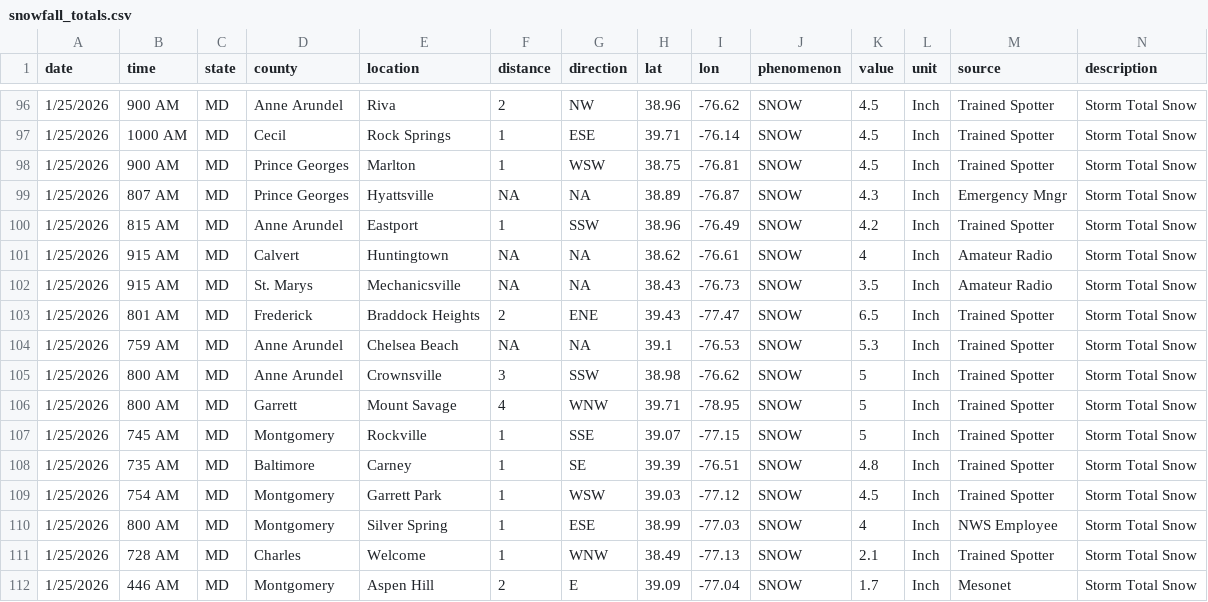
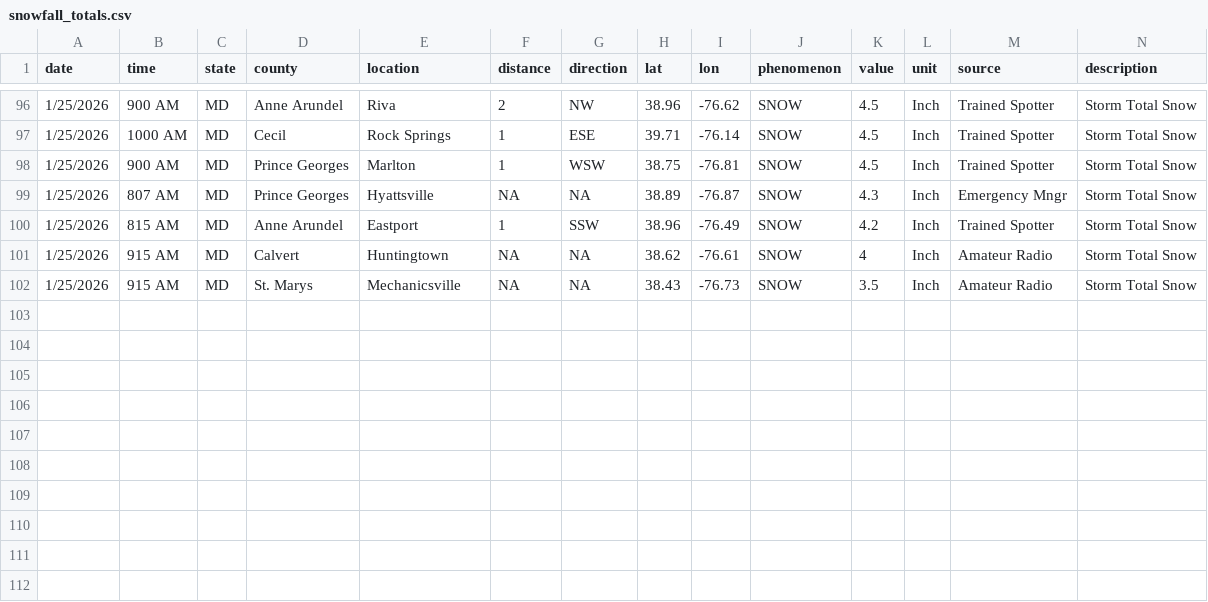
Before and after one commit to Baltimore-Sun/snow-totals, a CSV file: snowfall_totals.csv, drawn as a sheet; only a part is shown, gaps mark what is left out; rows hold the shown columns only; the diff names each change by its address in the sheet, - before the commit and + after, or states it on an @@ line.

```diff
--- a/snowfall_totals.csv
+++ b/snowfall_totals.csv
-row 103: 1/25/2026 | 801 AM | MD | Frederick | Braddock Heights | 2 | ENE | 39.43 | -77.47 | SNOW | 6.5 | Inch | Trained Spotter | Storm Total Snow
-row 104: 1/25/2026 | 759 AM | MD | Anne Arundel | Chelsea Beach | NA | NA | 39.1 | -76.53 | SNOW | 5.3 | Inch | Trained Spotter | Storm Total Snow
-row 105: 1/25/2026 | 800 AM | MD | Anne Arundel | Crownsville | 3 | SSW | 38.98 | -76.62 | SNOW | 5 | Inch | Trained Spotter | Storm Total Snow
-row 106: 1/25/2026 | 800 AM | MD | Garrett | Mount Savage | 4 | WNW | 39.71 | -78.95 | SNOW | 5 | Inch | Trained Spotter | Storm Total Snow
-row 107: 1/25/2026 | 745 AM | MD | Montgomery | Rockville | 1 | SSE | 39.07 | -77.15 | SNOW | 5 | Inch | Trained Spotter | Storm Total Snow
-row 108: 1/25/2026 | 735 AM | MD | Baltimore | Carney | 1 | SE | 39.39 | -76.51 | SNOW | 4.8 | Inch | Trained Spotter | Storm Total Snow
-row 109: 1/25/2026 | 754 AM | MD | Montgomery | Garrett Park | 1 | WSW | 39.03 | -77.12 | SNOW | 4.5 | Inch | Trained Spotter | Storm Total Snow
-row 110: 1/25/2026 | 800 AM | MD | Montgomery | Silver Spring | 1 | ESE | 38.99 | -77.03 | SNOW | 4 | Inch | NWS Employee | Storm Total Snow
-row 111: 1/25/2026 | 728 AM | MD | Charles | Welcome | 1 | WNW | 38.49 | -77.13 | SNOW | 2.1 | Inch | Trained Spotter | Storm Total Snow
-row 112: 1/25/2026 | 446 AM | MD | Montgomery | Aspen Hill | 2 | E | 39.09 | -77.04 | SNOW | 1.7 | Inch | Mesonet | Storm Total Snow
```
Also changed, not shown: mapdata.csv.
